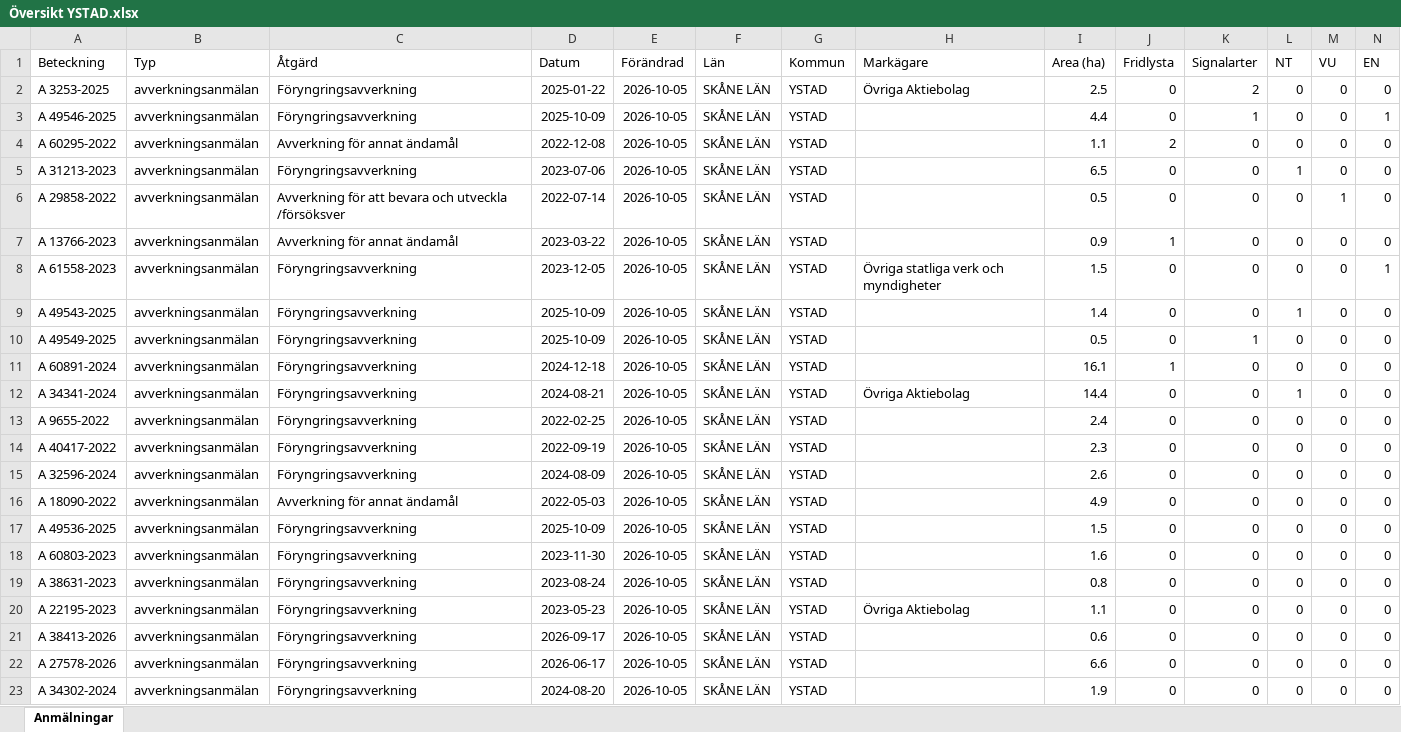
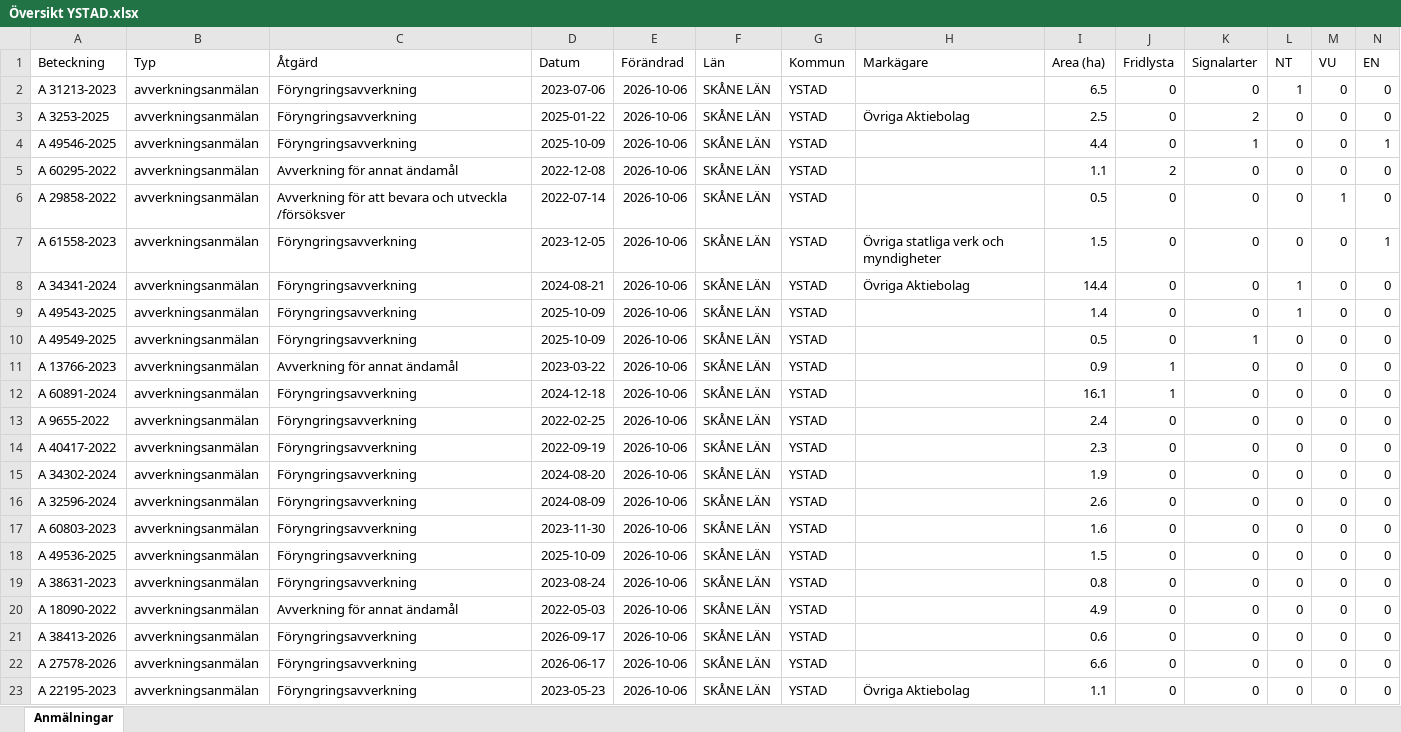
Before and after one commit to klasma/Logging_1286, an Excel workbook: Översikt YSTAD.xlsx, sheet Anmälningar, drawn as a sheet; only a part is shown; values as stored, in another font and other column widths than the file's, no borders; removed rows and columns are numbered as before the commit, all else as after; rows hold the shown columns only; the diff names each change by its address in the sheet, - before the commit and + after, or states it on an @@ line.

```diff
--- a/Översikt YSTAD.xlsx (sheet Anmälningar)
+++ b/Översikt YSTAD.xlsx (sheet Anmälningar)
+row 2: A 31213-2023 | avverkningsanmälan | Föryngringsavverkning | 2023-07-06 | 2026-10-06 | SKÅNE LÄN | YSTAD |  | 6.5 | 0 | 0 | 1 | 0 | 0
-E3:E5 (Förändrad): 2026-10-05
+E3:E5 (Förändrad): 2026-10-06
-row 5: A 31213-2023 | avverkningsanmälan | Föryngringsavverkning | 2023-07-06 | 2026-10-05 | SKÅNE LÄN | YSTAD |  | 6.5 | 0 | 0 | 1 | 0 | 0
-E6 (Förändrad): 2026-10-05
+E6 (Förändrad): 2026-10-06
-row 7: A 13766-2023 | avverkningsanmälan | Avverkning för annat ändamål | 2023-03-22 | 2026-10-05 | SKÅNE LÄN | YSTAD |  | 0.9 | 1 | 0 | 0 | 0 | 0
-E7 (Förändrad): 2026-10-05
+E7 (Förändrad): 2026-10-06
+row 8: A 34341-2024 | avverkningsanmälan | Föryngringsavverkning | 2024-08-21 | 2026-10-06 | SKÅNE LÄN | YSTAD | Övriga Aktiebolag | 14.4 | 0 | 0 | 1 | 0 | 0
-E9:E10 (Förändrad): 2026-10-05
+E9:E10 (Förändrad): 2026-10-06
+row 11: A 13766-2023 | avverkningsanmälan | Avverkning för annat ändamål | 2023-03-22 | 2026-10-06 | SKÅNE LÄN | YSTAD |  | 0.9 | 1 | 0 | 0 | 0 | 0
-E12 (Förändrad): 2026-10-05
+E12 (Förändrad): 2026-10-06
-row 12: A 34341-2024 | avverkningsanmälan | Föryngringsavverkning | 2024-08-21 | 2026-10-05 | SKÅNE LÄN | YSTAD | Övriga Aktiebolag | 14.4 | 0 | 0 | 1 | 0 | 0
-E13:E14 (Förändrad): 2026-10-05
+E13:E14 (Förändrad): 2026-10-06
+row 15: A 34302-2024 | avverkningsanmälan | Föryngringsavverkning | 2024-08-20 | 2026-10-06 | SKÅNE LÄN | YSTAD |  | 1.9 | 0 | 0 | 0 | 0 | 0
-E16:E18 (Förändrad): 2026-10-05
+E16:E18 (Förändrad): 2026-10-06
-A17 (Beteckning): A 18090-2022
+A17 (Beteckning): A 60803-2023
-C17 (Åtgärd): Avverkning för annat ändamål
+C17 (Åtgärd): Föryngringsavverkning
-D17 (Datum): 2022-05-03
+D17 (Datum): 2023-11-30
-I17 (Area (ha)): 4.9
+I17 (Area (ha)): 1.6
-row 18: A 60803-2023 | avverkningsanmälan | Föryngringsavverkning | 2023-11-30 | 2026-10-05 | SKÅNE LÄN | YSTAD |  | 1.6 | 0 | 0 | 0 | 0 | 0
-E19:E23 (Förändrad): 2026-10-05
+E19:E23 (Förändrad): 2026-10-06
-A20 (Beteckning): A 22195-2023
+A20 (Beteckning): A 18090-2022
-C20 (Åtgärd): Föryngringsavverkning
+C20 (Åtgärd): Avverkning för annat ändamål
-D20 (Datum): 2023-05-23
+D20 (Datum): 2022-05-03
-H20 (Markägare): Övriga Aktiebolag
+H20 (Markägare): (empty)
-I20 (Area (ha)): 1.1
+I20 (Area (ha)): 4.9
-A23 (Beteckning): A 34302-2024
+A23 (Beteckning): A 22195-2023
-D23 (Datum): 2024-08-20
+D23 (Datum): 2023-05-23
-H23 (Markägare): (empty)
+H23 (Markägare): Övriga Aktiebolag
-I23 (Area (ha)): 1.9
+I23 (Area (ha)): 1.1
```
Also changed, not shown: artfynd/A 13766-2023 artfynd.xlsx, artfynd/A 29858-2022 artfynd.xlsx, 54 other files.
